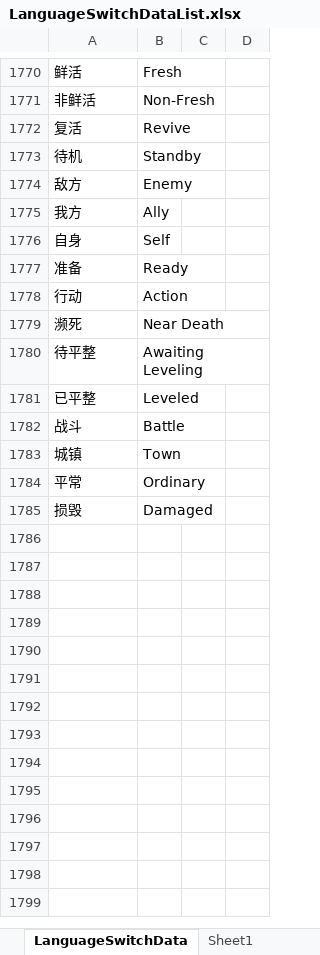
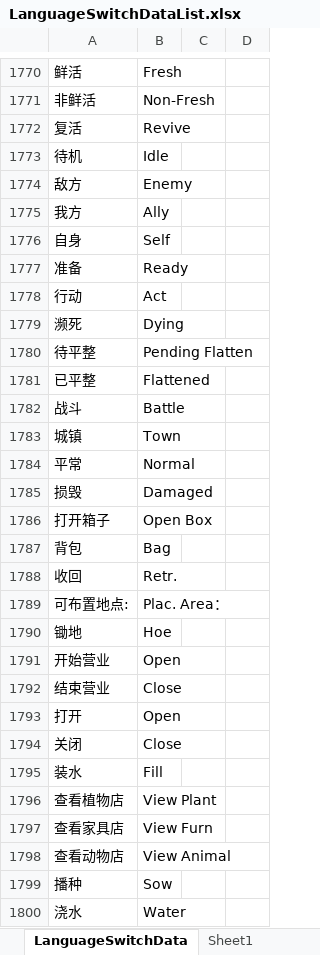
Before and after one commit to shanflyer/Rune-Factory, an Excel workbook: Datas/LanguageSwitchDataList.xlsx, sheet LanguageSwitchData, drawn as a sheet; only a part is shown, gaps mark what is left out; values as stored, in another font and other column widths than the file's, no borders; conditional formats not drawn; the diff covers the shown part only; the diff names each change by its address in the sheet, - before the commit and + after, or states it on an @@ line.

```diff
--- a/Datas/LanguageSwitchDataList.xlsx (sheet LanguageSwitchData)
+++ b/Datas/LanguageSwitchDataList.xlsx (sheet LanguageSwitchData)
-B1773: Standby
+B1773: Idle
-B1778: Action
+B1778: Act
-B1779: Near Death
+B1779: Dying
-B1780: Awaiting Leveling
+B1780: Pending Flatten
-B1781: Leveled
+B1781: Flattened
-B1784: Ordinary
+B1784: Normal
+row 1786: 打开箱子 | Open Box
+row 1787: 背包 | Bag
+row 1788: 收回 | Retr.
+row 1789: 可布置地点: | Plac. Area：
+row 1790: 锄地 | Hoe
+row 1791: 开始营业 | Open
+row 1792: 结束营业 | Close
+row 1793: 打开 | Open
+row 1794: 关闭 | Close
+row 1795: 装水 | Fill
+row 1796: 查看植物店 | View Plant
+row 1797: 查看家具店 | View Furn
+row 1798: 查看动物店 | View Animal
+row 1799: 播种 | Sow
+row 1800: 浇水 | Water
```
Also changed, not shown: 51 added rows, 99 edited cells and cell formats elsewhere in this sheet, Assets/Editor/DataDic/Data.xlsx, Datas/ProfessionDataList.xlsx, 50 other files.
